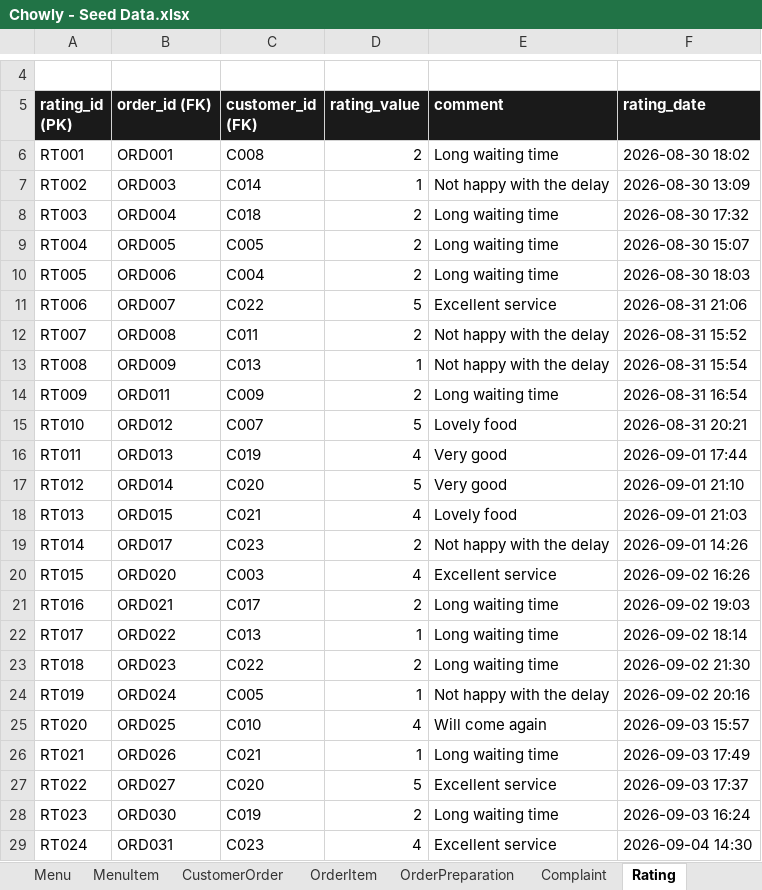
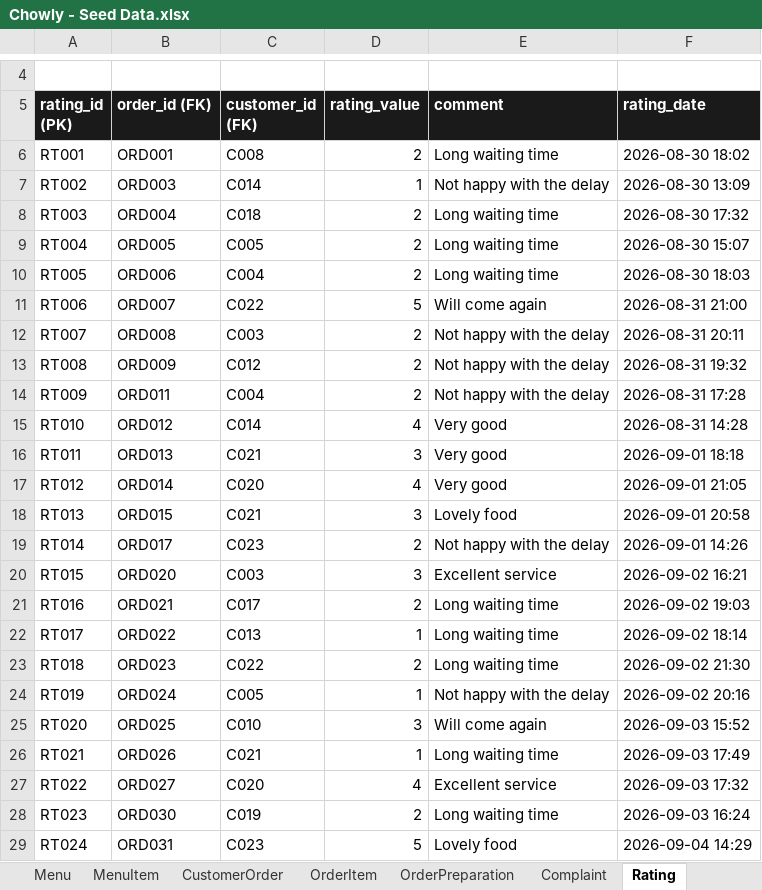
Before and after one commit to Thatguy-tobi/Chowly, an Excel workbook: Chowly - Seed Data.xlsx, sheet Rating, drawn as a sheet; only a part is shown, gaps mark what is left out; values as stored, in another font and other column widths than the file's, no borders; the diff covers the shown part only; the diff names each change by its address in the sheet, - before the commit and + after, or states it on an @@ line.

```diff
--- a/Chowly - Seed Data.xlsx (sheet Rating)
+++ b/Chowly - Seed Data.xlsx (sheet Rating)
-E11 (comment): Excellent service
+E11 (comment): Will come again
-F11 (rating_date): 2026-08-31 21:06
+F11 (rating_date): 2026-08-31 21:00
-C12 (customer_id (FK)): C011
+C12 (customer_id (FK)): C003
-F12 (rating_date): 2026-08-31 15:52
+F12 (rating_date): 2026-08-31 20:11
-C13 (customer_id (FK)): C013
+C13 (customer_id (FK)): C012
-D13 (rating_value): 1
+D13 (rating_value): 2
-F13 (rating_date): 2026-08-31 15:54
+F13 (rating_date): 2026-08-31 19:32
-C14 (customer_id (FK)): C009
+C14 (customer_id (FK)): C004
-E14 (comment): Long waiting time
+E14 (comment): Not happy with the delay
-F14 (rating_date): 2026-08-31 16:54
+F14 (rating_date): 2026-08-31 17:28
-C15 (customer_id (FK)): C007
+C15 (customer_id (FK)): C014
-D15 (rating_value): 5
+D15 (rating_value): 4
-E15 (comment): Lovely food
+E15 (comment): Very good
-F15 (rating_date): 2026-08-31 20:21
+F15 (rating_date): 2026-08-31 14:28
-C16 (customer_id (FK)): C019
+C16 (customer_id (FK)): C021
-D16 (rating_value): 4
+D16 (rating_value): 3
-F16 (rating_date): 2026-09-01 17:44
+F16 (rating_date): 2026-09-01 18:18
-D17 (rating_value): 5
+D17 (rating_value): 4
-F17 (rating_date): 2026-09-01 21:10
+F17 (rating_date): 2026-09-01 21:05
-D18 (rating_value): 4
+D18 (rating_value): 3
-F18 (rating_date): 2026-09-01 21:03
+F18 (rating_date): 2026-09-01 20:58
-D20 (rating_value): 4
+D20 (rating_value): 3
-F20 (rating_date): 2026-09-02 16:26
+F20 (rating_date): 2026-09-02 16:21
-D25 (rating_value): 4
+D25 (rating_value): 3
-F25 (rating_date): 2026-09-03 15:57
+F25 (rating_date): 2026-09-03 15:52
-D27 (rating_value): 5
+D27 (rating_value): 4
-F27 (rating_date): 2026-09-03 17:37
+F27 (rating_date): 2026-09-03 17:32
-D29 (rating_value): 4
+D29 (rating_value): 5
-E29 (comment): Excellent service
+E29 (comment): Lovely food
-F29 (rating_date): 2026-09-04 14:30
+F29 (rating_date): 2026-09-04 14:29
```
Also changed, not shown: 8 edited cells elsewhere in this sheet, sheet OrderItem, sheet CustomerOrder, sheet OrderPreparation, sheet Payment, sheet Complaint, sheet Summary, 3 other files.
